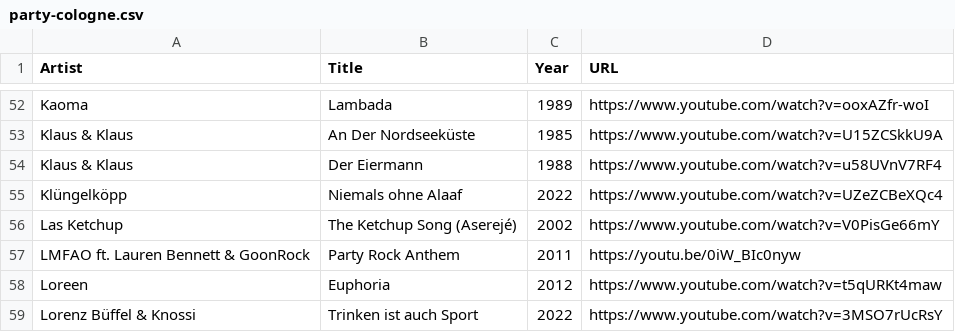
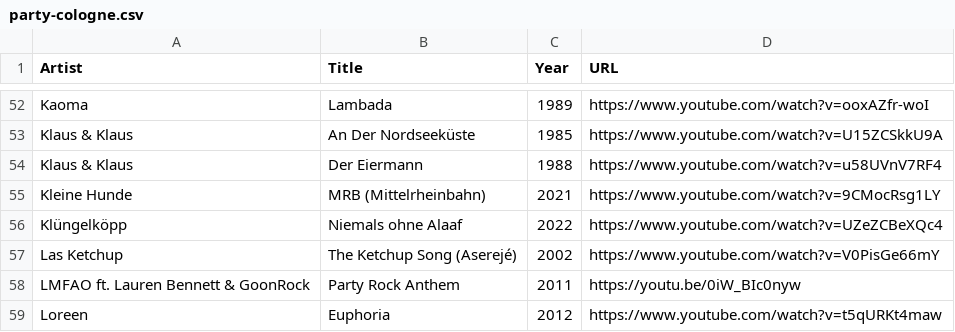
Before and after one commit to Daniel31415/songseeker-card-generator, a CSV file: data/party-cologne.csv, drawn as a sheet; only a part is shown, gaps mark what is left out; the shorter side is filled out with more unchanged rows.

Commit message:
Update party-cologne.csv

```diff
--- a/data/party-cologne.csv
+++ b/data/party-cologne.csv
@@ -54,2 +54,3 @@ Klaus & Klaus,An Der Nordseeküste,1985,https://www.youtube.com/watch?v=U15ZCSkk
 Klaus & Klaus,Der Eiermann,1988,https://www.youtube.com/watch?v=u58UVnV7RF4
+Kleine Hunde,MRB (Mittelrheinbahn),2021,https://www.youtube.com/watch?v=9CMocRsg1LY
 Klüngelköpp,Niemals ohne Alaaf,2022,https://www.youtube.com/watch?v=UZeZCBeXQc4
```
